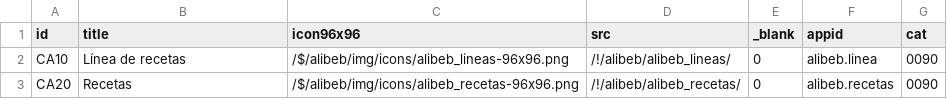
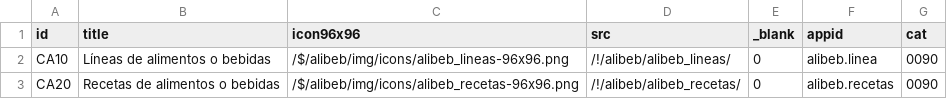
Before and after one commit to Induxsoft/alibeb, a CSV file: src/alibeb/_install/app_info/sys_app_shortcut.csv, drawn as a sheet.

Commit message:
icons

```diff
--- a/src/alibeb/_install/app_info/sys_app_shortcut.csv
+++ b/src/alibeb/_install/app_info/sys_app_shortcut.csv
@@ -1,3 +1,3 @@
 "id","title","icon96x96","src","_blank","appid","cat"
-"CA10","Línea de recetas","/$/alibeb/img/icons/alibeb_lineas-96x96.png","/!/alibeb/alibeb_lineas/","0","alibeb.linea","0090"
-"CA20","Recetas","/$/alibeb/img/icons/alibeb_recetas-96x96.png","/!/alibeb/alibeb_recetas/","0","alibeb.recetas","0090"
+"CA10","Líneas de alimentos o bebidas","/$/alibeb/img/icons/alibeb_lineas-96x96.png","/!/alibeb/alibeb_lineas/","0","alibeb.linea","0090"
+"CA20","Recetas de alimentos o bebidas","/$/alibeb/img/icons/alibeb_recetas-96x96.png","/!/alibeb/alibeb_recetas/","0","alibeb.recetas","0090"
```
Also changed, not shown: 2 other files.
